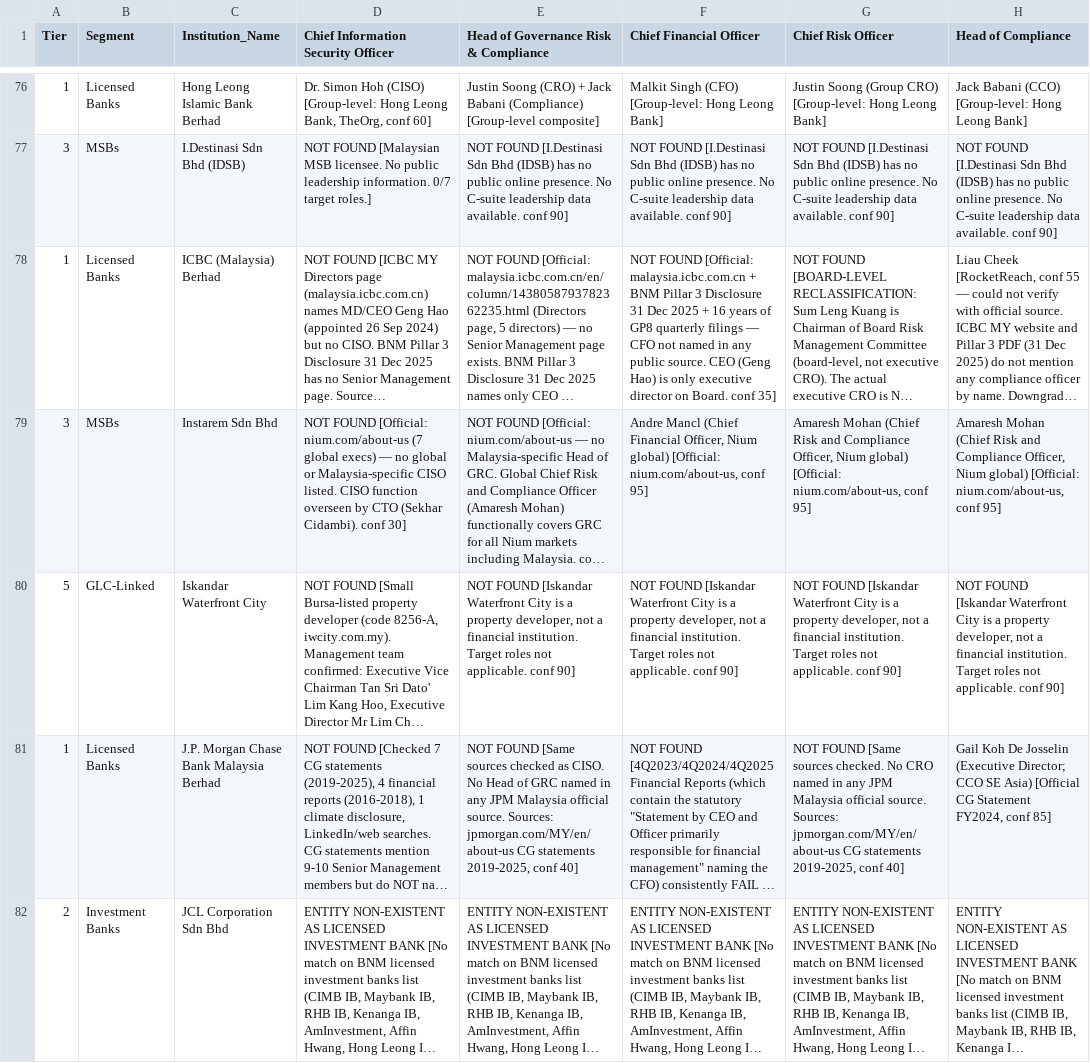
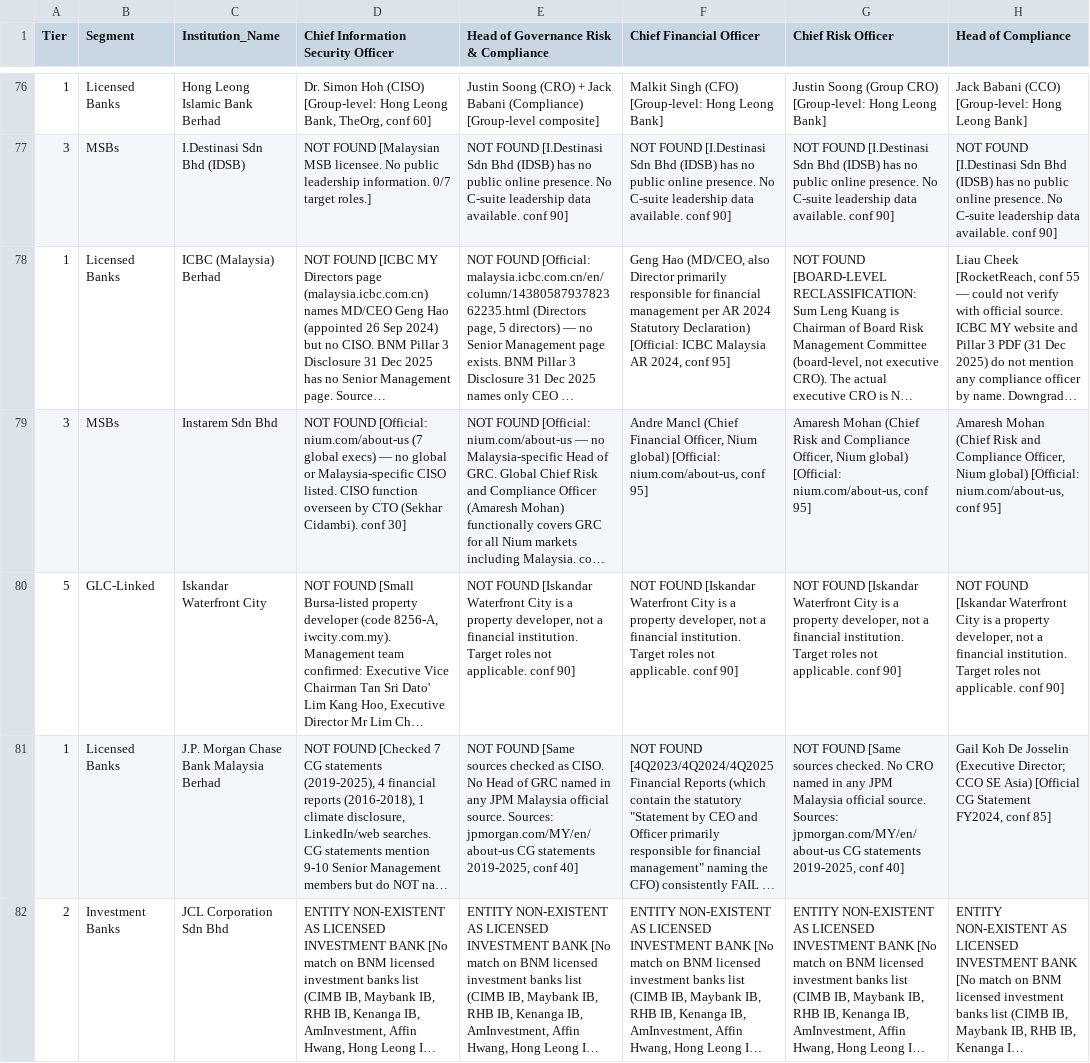
Before and after one commit to ahmadfaurani/Voron-Campaign, a CSV file: voron-stakeholders/prospect-database-enriched-v5.34.csv, drawn as a sheet; only a part is shown, gaps mark what is left out; long unchanged cells end in …; the diff names each change by its address in the sheet, - before the commit and + after, or states it on an @@ line.

Commit message:
v5.34 enrichment: ICBC Malaysia CFO confirmed from AR 2024; Manulife/SunLife/BofA/HSBC data verified

```diff
--- a/voron-stakeholders/prospect-database-enriched-v5.34.csv
+++ b/voron-stakeholders/prospect-database-enriched-v5.34.csv
-F78 (Chief Financial Officer): NOT FOUND [Official: malaysia.icbc.com.cn + BNM Pillar 3 Disclosure 31 Dec 2025 + 16 years of GP8 quarterly filings — CFO not named in any public source. CEO (Geng Hao) is only executive director on Board. conf 35]
+F78 (Chief Financial Officer): Geng Hao (MD/CEO, also Director primarily responsible for financial management per AR 2024 Statutory Declaration) [Official: ICBC Malaysia AR 2024, conf 95]
```
Also changed, not shown: 1 other file.
